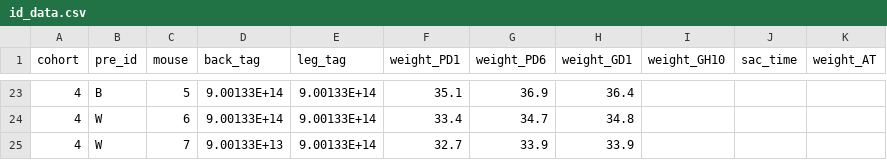
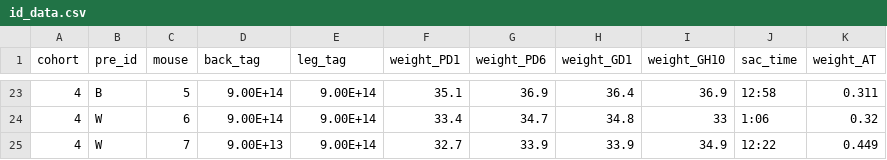
Before and after one commit to jalapic/rfid, a CSV file: RFID_stable_cohorts/data_raw/id_data.csv, drawn as a sheet; only a part is shown, gaps mark what is left out; the diff covers the shown part only.

```diff
--- a/RFID_stable_cohorts/data_raw/id_data.csv
+++ b/RFID_stable_cohorts/data_raw/id_data.csv
@@ -23,3 +23,3 @@ cohort,pre_id,mouse ,back_tag,leg_tag,weight_PD1,weight_PD6,weight_GD1,weight_GH
-4,B,5,9.00133E+14,9.00133E+14,35.1,36.9,36.4,,,
-4,W,6,9.00133E+14,9.00133E+14,33.4,34.7,34.8,,,
-4,W,7,9.00133E+13,9.00133E+14,32.7,33.9,33.9,,,
+4,B,5,9.00E+14,9.00E+14,35.1,36.9,36.4,36.9,12:58,0.311
+4,W,6,9.00E+14,9.00E+14,33.4,34.7,34.8,33,1:06,0.32
+4,W,7,9.00E+13,9.00E+14,32.7,33.9,33.9,34.9,12:22,0.449
```
Also changed, not shown: 34 edited cells elsewhere in this file, 13 other files.
